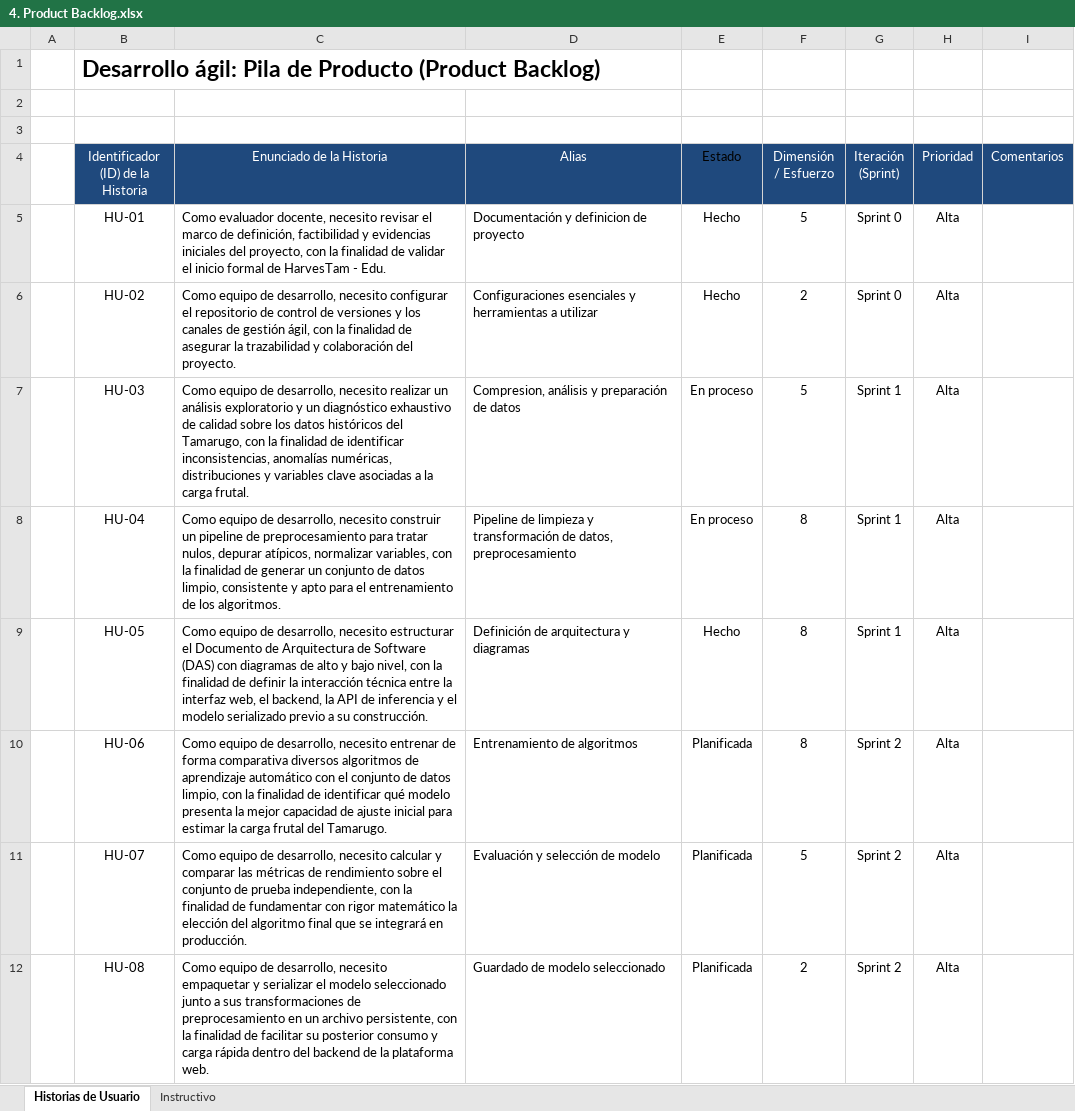
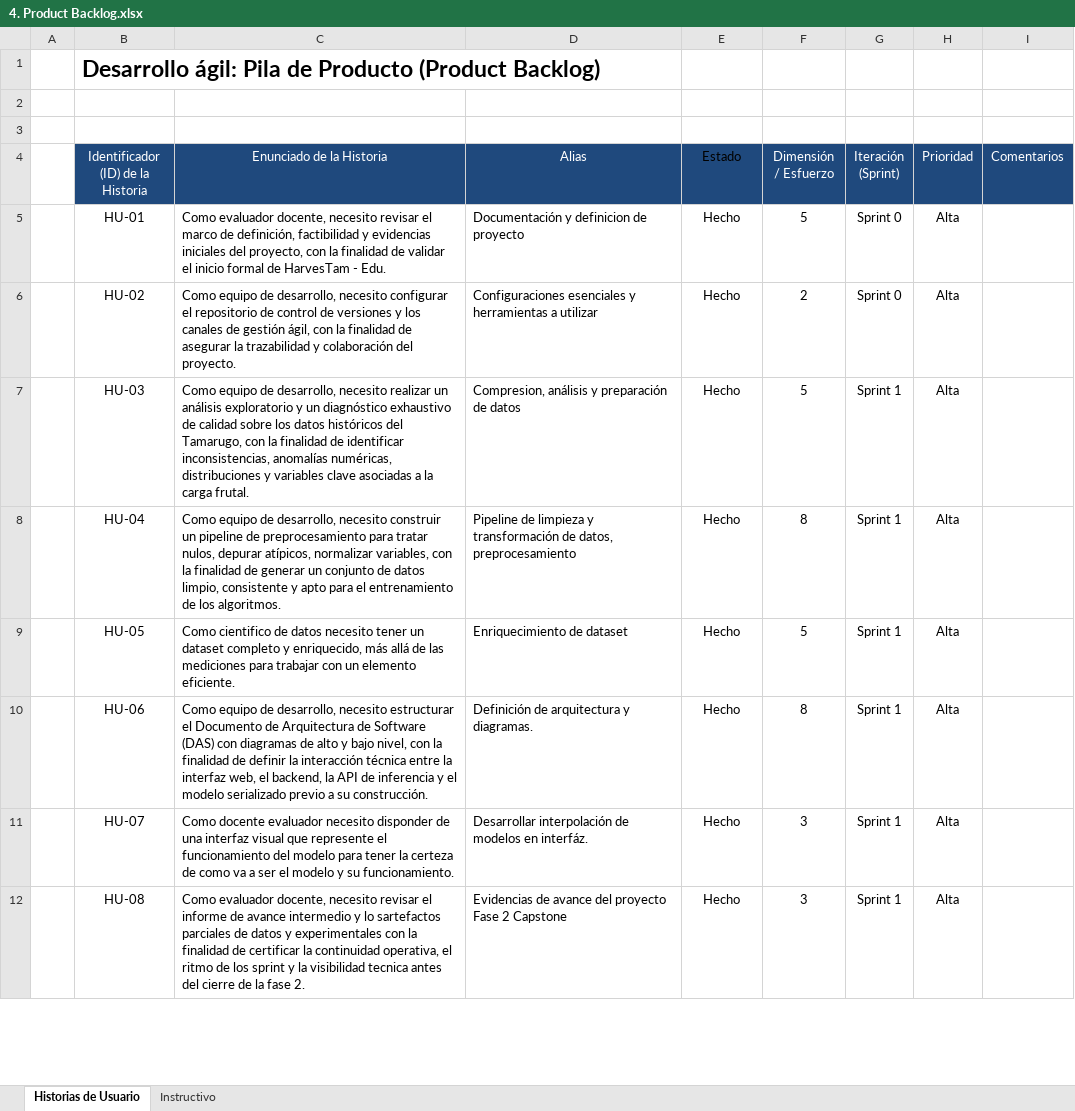
Before and after one commit to Backnozzle/HarvesTam-Edu, an Excel workbook: Fase 2/Evidencias proyecto/Documentación/SCRUM/4. Product Backlog.xlsx, sheet Historias de Usuario, drawn as a sheet; only a part is shown; values as stored, in another font and other column widths than the file's, no borders; the diff covers the shown part only; the diff names each change by its address in the sheet, - before the commit and + after, or states it on an @@ line.

Commit message:
Product backlog actualizado

```diff
--- a/Fase 2/Evidencias proyecto/Documentación/SCRUM/4. Product Backlog.xlsx (sheet Historias de Usuario)
+++ b/Fase 2/Evidencias proyecto/Documentación/SCRUM/4. Product Backlog.xlsx (sheet Historias de Usuario)
-E7:E8 (Estado): En proceso
+E7:E8 (Estado): Hecho
-C9 (Enunciado de la Historia): Como equipo de desarrollo, necesito estructurar el Documento de Arquitectura de Software (DAS) con diagramas de alto y bajo nivel, con la finalidad de definir la interacción técnica entre la interfaz web, el backend, la API de inferencia y el modelo serializado previo a su construcción.
+C9 (Enunciado de la Historia): Como cientifico de datos necesito tener un dataset completo y enriquecido, más allá de las mediciones para trabajar con un elemento eficiente.
-D9 (Alias): Definición de arquitectura y diagramas
+D9 (Alias): Enriquecimiento de dataset
-F9 (Dimensión / Esfuerzo): 8
+F9 (Dimensión / Esfuerzo): 5
-C10 (Enunciado de la Historia): …desarrollo, necesito entrenar de forma comparativa diversos algoritmos de aprendizaje automático con el conjunto de datos limpio, con la finalidad de identificar qué modelo presenta la mejor capacidad de ajuste inicial para estimar la carga frutal del Tamarugo.
+C10 (Enunciado de la Historia): …desarrollo, necesito estructurar el Documento de Arquitectura de Software (DAS) con diagramas de alto y bajo nivel, con la finalidad de definir la interacción técnica entre la interfaz web, el backend, la API de inferencia y el modelo serializado previo a su construcción.
-D10 (Alias): Entrenamiento de algoritmos
+D10 (Alias): Definición de arquitectura y diagramas.
-E10:E12 (Estado): Planificada
+E10:E12 (Estado): Hecho
-G10:G12 (Iteración (Sprint)): Sprint 2
+G10:G12 (Iteración (Sprint)): Sprint 1
-C11 (Enunciado de la Historia): Como equipo de desarrollo, necesito calcular y comparar las métricas de rendimiento sobre el conjunto de prueba independiente, con la finalidad de fundamentar con rigor matemático la elección del algoritmo final que se integrará en producción.
+C11 (Enunciado de la Historia): Como docente evaluador necesito disponder de una interfaz visual que represente el funcionamiento del modelo para tener la certeza de como va a ser el modelo y su funcionamiento.
-D11 (Alias): Evaluación y selección de modelo
+D11 (Alias): Desarrollar interpolación de modelos en interfáz.
-F11 (Dimensión / Esfuerzo): 5
+F11 (Dimensión / Esfuerzo): 3
-C12 (Enunciado de la Historia): Como equipo de desarrollo, necesito empaquetar y serializar el modelo seleccionado junto a sus transformaciones de preprocesamiento en un archivo persistente, con la finalidad de facilitar su posterior consumo y carga rápida dentro del backend de la plataforma web.
+C12 (Enunciado de la Historia): Como evaluador docente, necesito revisar el informe de avance intermedio y lo sartefactos parciales de datos y experimentales con la finalidad de certificar la continuidad operativa, el ritmo de los sprint y la visibilidad tecnica antes del cierre de la fase 2.
-D12 (Alias): Guardado de modelo seleccionado
+D12 (Alias): Evidencias de avance del proyecto Fase 2 Capstone
-F12 (Dimensión / Esfuerzo): 2
+F12 (Dimensión / Esfuerzo): 3
```
Also changed, not shown: 1 added row, 28 edited cells and cell formats elsewhere in this sheet.
